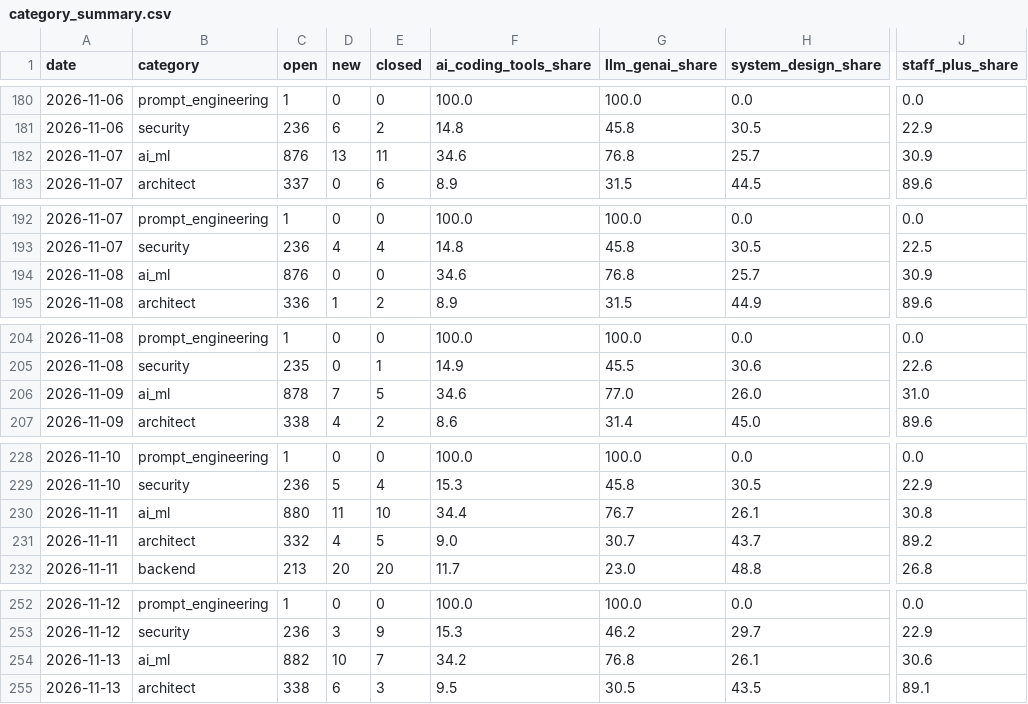
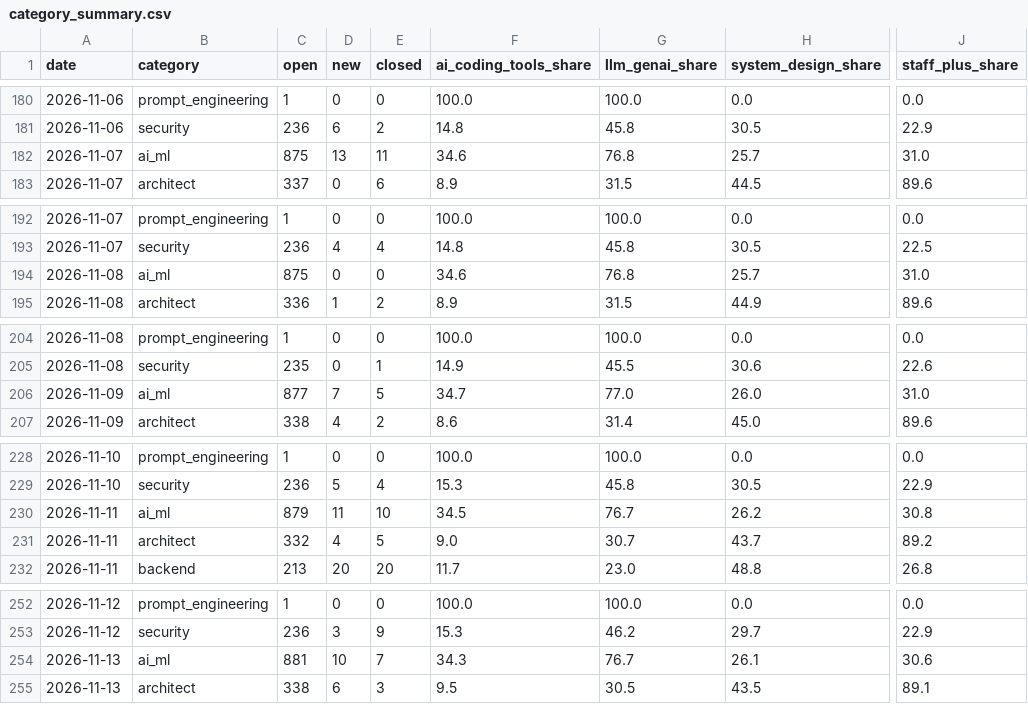
Before and after one commit to Xenzoro/sweAiTracker, a CSV file: data/boards/category_summary.csv, drawn as a sheet; only a part is shown, gaps mark what is left out; the diff covers the shown part only; the diff names each change by its address in the sheet, - before the commit and + after, or states it on an @@ line.

```diff
--- a/data/boards/category_summary.csv
+++ b/data/boards/category_summary.csv
-C182 (open): 876
+C182 (open): 875
-J182 (staff_plus_share): 30.9
+J182 (staff_plus_share): 31.0
-C194 (open): 876
+C194 (open): 875
-J194 (staff_plus_share): 30.9
+J194 (staff_plus_share): 31.0
-C206 (open): 878
+C206 (open): 877
-F206 (ai_coding_tools_share): 34.6
+F206 (ai_coding_tools_share): 34.7
-C230 (open): 880
+C230 (open): 879
-F230 (ai_coding_tools_share): 34.4
+F230 (ai_coding_tools_share): 34.5
-H230 (system_design_share): 26.1
+H230 (system_design_share): 26.2
-C254 (open): 882
+C254 (open): 881
-F254 (ai_coding_tools_share): 34.2
+F254 (ai_coding_tools_share): 34.3
-G254 (llm_genai_share): 76.8
+G254 (llm_genai_share): 76.7
```
Also changed, not shown: 12 added rows and 30 edited cells elsewhere in this file, data/boards/company_summary.csv, data/boards/daily_summary.csv, 7 other files.
